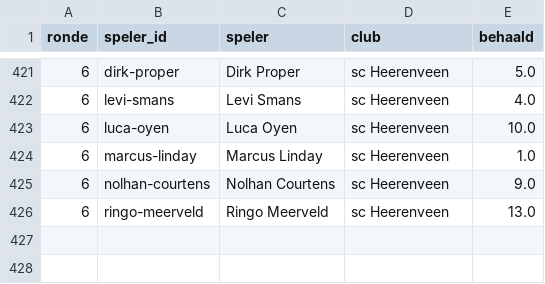
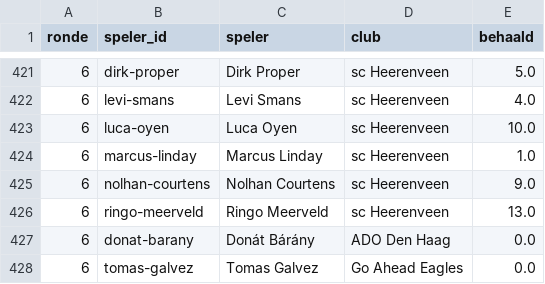
Before and after one commit to tajschneider/eredivisie-data-cvhj2027, a CSV file: punten_historie.csv, drawn as a sheet; only a part is shown, gaps mark what is left out; the diff names each change by its address in the sheet, - before the commit and + after, or states it on an @@ line.

```diff
--- a/punten_historie.csv
+++ b/punten_historie.csv
+row 427: 6 | donat-barany | Donát Bárány | ADO Den Haag | 0.0
+row 428: 6 | tomas-galvez | Tomas Galvez | Go Ahead Eagles | 0.0
```
Also changed, not shown: prijzen.csv, programma.csv, 3 other files.
